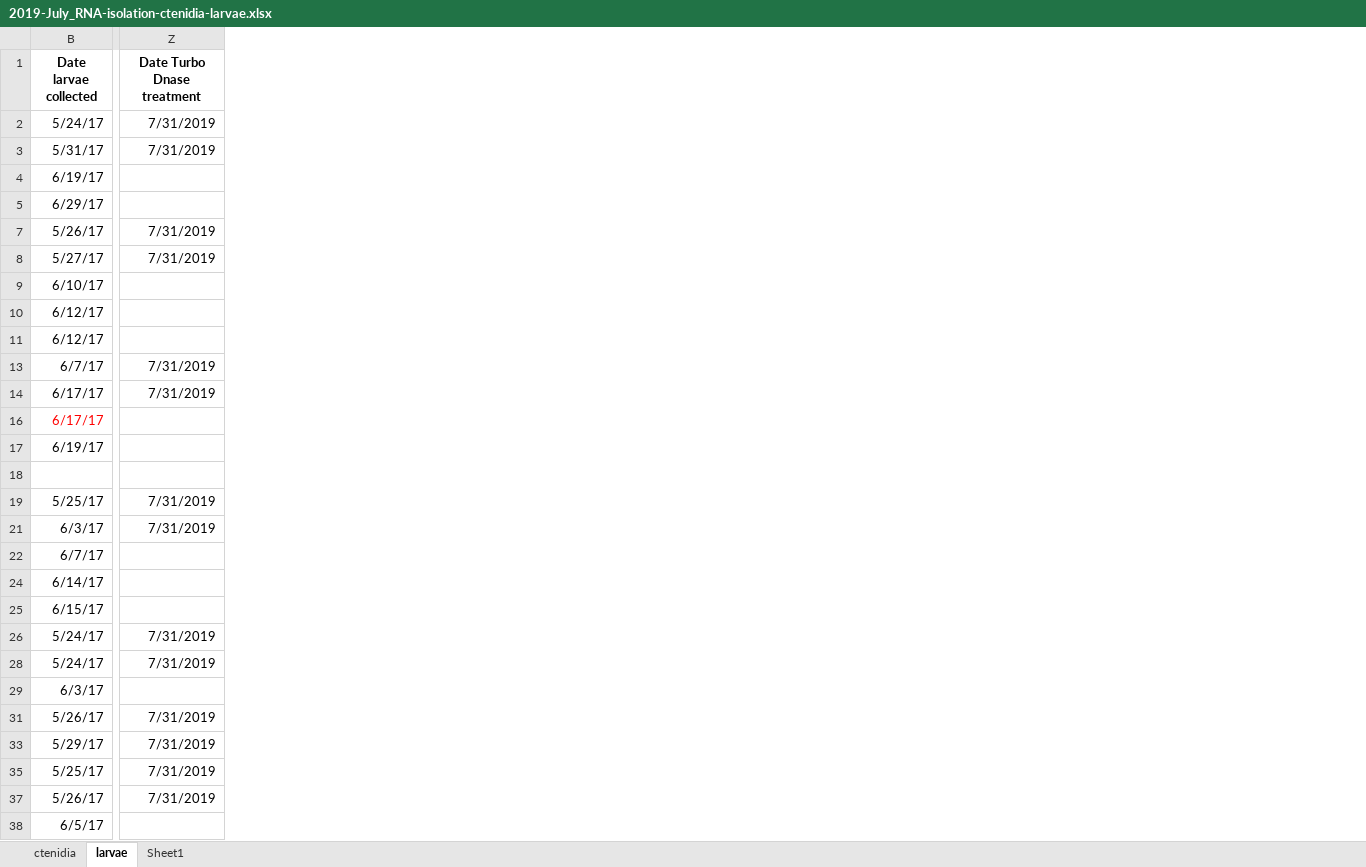
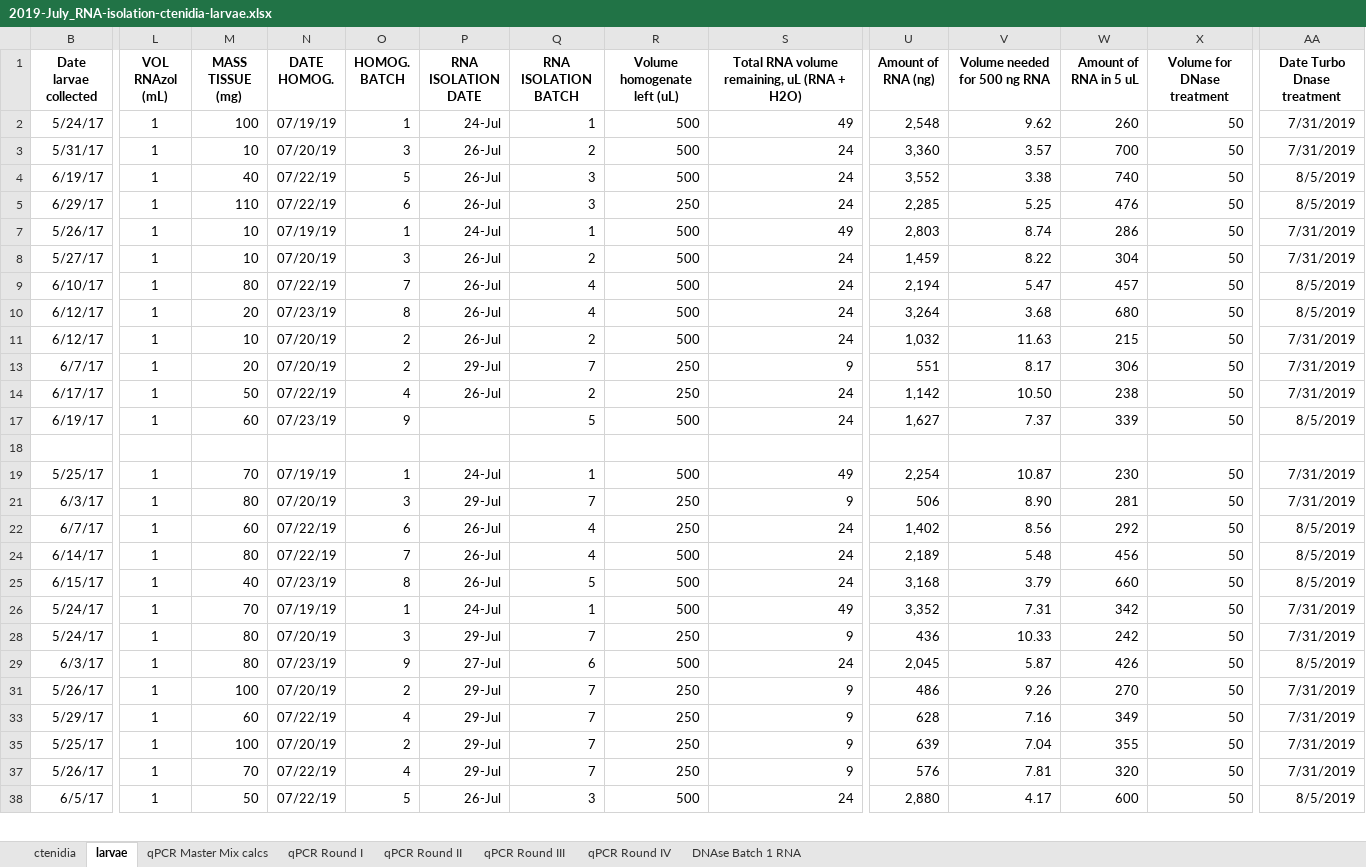
Before and after one commit to laurahspencer/O.lurida_Stress, an Excel workbook: Data/RNA-DNA-Isolation/2019-July_RNA-isolation-ctenidia-larvae.xlsx, sheet larvae, drawn as a sheet; only a part is shown, gaps mark what is left out; values as stored, in another font and other column widths than the file's, no borders; removed rows and columns are numbered as before the commit, all else as after; rows hold the shown columns only; the diff covers the shown part only; the diff names each change by its address in the sheet, - before the commit and + after, or states it on an @@ line.

Commit message:
Turbo DNased and qPCR for DNA contamination

```diff
--- a/Data/RNA-DNA-Isolation/2019-July_RNA-isolation-ctenidia-larvae.xlsx (sheet larvae)
+++ b/Data/RNA-DNA-Isolation/2019-July_RNA-isolation-ctenidia-larvae.xlsx (sheet larvae)
-sheet tab: Sheet1
+sheet tab: qPCR Master Mix calcs
+sheet tab: qPCR Round I
+sheet tab: qPCR Round II
+sheet tab: qPCR Round III
+sheet tab: qPCR Round IV
+sheet tab: DNAse Batch 1 RNA
@@ column L (VOL RNAzol (mL)) unhidden, rows 2-38: 1 | 1 | 1 | 1 | 1 | 1 | 1 | 1 | 1 | 1 | 1 | 1 |  | 1 | 1 | 1 | 1 | 1 | 1 | 1 | 1 | 1 | 1 | 1 | 1 | 1 @@
@@ column M (MASS TISSUE (mg)) unhidden, rows 2-38: 100 | 10 | 40 | 110 | 10 | 10 | 80 | 20 | 10 | 20 | 50 | 60 |  | 70 | 80 | 60 | 80 | 40 | 70 | 80 | 80 | 100 | 60 | 100 | 70 | 50 @@
@@ column N (DATE HOMOG.) unhidden, rows 2-38: 07/19/19 | 07/20/19 | 07/22/19 | 07/22/19 | 07/19/19 | 07/20/19 | 07/22/19 | 07/23/19 | 07/20/19 | 07/20/19 | 07/22/19 | 07/23/19 |  | 07/19/19 | 07/20/19 | 07/22/19 | 07/22/19 | 07/23/19 | 07/19/19 | 07/20/19 | 07/23/19 | 07/20/19 | 07/22/19 | 07/20/19 | 07/22/19 | 07/22/19 @@
@@ column O (HOMOG. BATCH) unhidden, rows 2-38: 1 | 3 | 5 | 6 | 1 | 3 | 7 | 8 | 2 | 2 | 4 | 9 |  | 1 | 3 | 6 | 7 | 8 | 1 | 3 | 9 | 2 | 4 | 2 | 4 | 5 @@
@@ column P (RNA ISOLATION DATE) unhidden, rows 2-38: 24-Jul | 26-Jul | 26-Jul | 26-Jul | 24-Jul | 26-Jul | 26-Jul | 26-Jul | 26-Jul | 29-Jul | 26-Jul |  |  | 24-Jul | 29-Jul | 26-Jul | 26-Jul | 26-Jul | 24-Jul | 29-Jul | 27-Jul | 29-Jul | 29-Jul | 29-Jul | 29-Jul | 26-Jul @@
@@ column Q (RNA ISOLATION BATCH) unhidden, rows 2-38: 1 | 2 | 3 | 3 | 1 | 2 | 4 | 4 | 2 | 7 | 2 | 5 |  | 1 | 7 | 4 | 4 | 5 | 1 | 7 | 6 | 7 | 7 | 7 | 7 | 3 @@
@@ column R (Volume homogenate left (uL)) unhidden, rows 2-38: 500 | 500 | 500 | 250 | 500 | 500 | 500 | 500 | 500 | 250 | 250 | 500 |  | 500 | 250 | 250 | 500 | 500 | 500 | 250 | 500 | 250 | 250 | 250 | 250 | 500 @@
@@ column S unhidden, rows 1-38: Total RNA volume remaining, uL (RNA + H2O) | 49 | 24 | 24 | 24 | 49 | 24 | 24 | 24 | 24 | 9 | 24 | 24 |  | 49 | 9 | 24 | 24 | 24 | 49 | 9 | 24 | 9 | 9 | 9 | 9 | 24 @@
@@ column U (Amount of RNA (ng)) unhidden, rows 2-38: 2,548 | 3,360 | 3,552 | 2,285 | 2,803 | 1,459 | 2,194 | 3,264 | 1,032 | 551 | 1,142 | 1,627 |  | 2,254 | 506 | 1,402 | 2,189 | 3,168 | 3,352 | 436 | 2,045 | 486 | 628 | 639 | 576 | 2,880 @@
@@ column V (Volume needed for 500 ng RNA) unhidden, rows 2-38: 9.62 | 3.57 | 3.38 | 5.25 | 8.74 | 8.22 | 5.47 | 3.68 | 11.63 | 8.17 | 10.50 | 7.37 |  | 10.87 | 8.90 | 8.56 | 5.48 | 3.79 | 7.31 | 10.33 | 5.87 | 9.26 | 7.16 | 7.04 | 7.81 | 4.17 @@
@@ column W (Amount of RNA in 5 uL) unhidden, rows 2-38: 260 | 700 | 740 | 476 | 286 | 304 | 457 | 680 | 215 | 306 | 238 | 339 |  | 230 | 281 | 292 | 456 | 660 | 342 | 242 | 426 | 270 | 349 | 355 | 320 | 600 @@
@@ column X (Volume for DNase treatment) unhidden, rows 2-38: 50 | 50 | 50 | 50 | 50 | 50 | 50 | 50 | 50 | 50 | 50 | 50 |  | 50 | 50 | 50 | 50 | 50 | 50 | 50 | 50 | 50 | 50 | 50 | 50 | 50 @@
-AA4:AA5 (Date Turbo Dnase treatment): (empty)
+AA4:AA5 (Date Turbo Dnase treatment): 8/5/2019
-AA9:AA10 (Date Turbo Dnase treatment): (empty)
+AA9:AA10 (Date Turbo Dnase treatment): 8/5/2019
-AA11 (Date Turbo Dnase treatment): (empty)
+AA11 (Date Turbo Dnase treatment): 7/31/2019
-row 16: 6/17/17
-AA17 (Date Turbo Dnase treatment): (empty)
+AA17 (Date Turbo Dnase treatment): 8/5/2019
-AA22 (Date Turbo Dnase treatment): (empty)
+AA22 (Date Turbo Dnase treatment): 8/5/2019
-AA24:AA25 (Date Turbo Dnase treatment): (empty)
+AA24:AA25 (Date Turbo Dnase treatment): 8/5/2019
-AA29 (Date Turbo Dnase treatment): (empty)
+AA29 (Date Turbo Dnase treatment): 8/5/2019
-AA38 (Date Turbo Dnase treatment): (empty)
+AA38 (Date Turbo Dnase treatment): 8/5/2019
```
Also changed, not shown: 2 added rows, 2 removed rows, 3 added columns and 48 edited cells elsewhere in this sheet, sheet ctenidia, sheet qPCR Master Mix calcs, formulas that keep their value, hidden cells, 42 other files.
